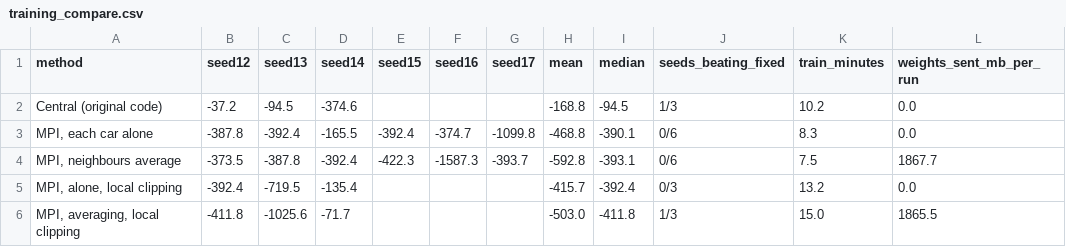
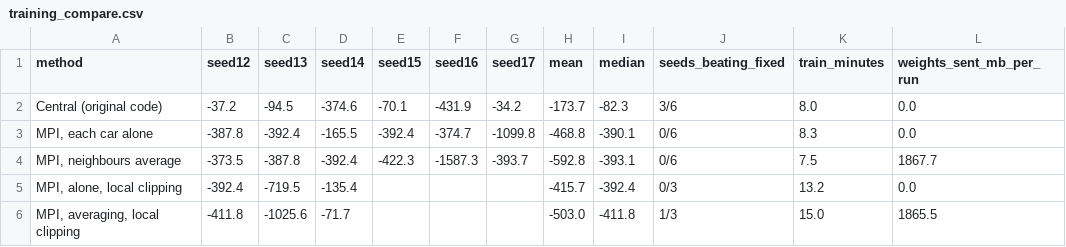
Before and after one commit to sharmadivyam/distributed-marl-platoon, a CSV file: mpi/results/training_compare.csv, drawn as a sheet.

```diff
--- a/mpi/results/training_compare.csv
+++ b/mpi/results/training_compare.csv
@@ -1,3 +1,3 @@
 method,seed12,seed13,seed14,seed15,seed16,seed17,mean,median,seeds_beating_fixed,train_minutes,weights_sent_mb_per_run
-Central (original code),-37.2,-94.5,-374.6,,,,-168.8,-94.5,1/3,10.2,0.0
+Central (original code),-37.2,-94.5,-374.6,-70.1,-431.9,-34.2,-173.7,-82.3,3/6,8.0,0.0
 "MPI, each car alone",-387.8,-392.4,-165.5,-392.4,-374.7,-1099.8,-468.8,-390.1,0/6,8.3,0.0
```
Also changed, not shown: 21 other files.
